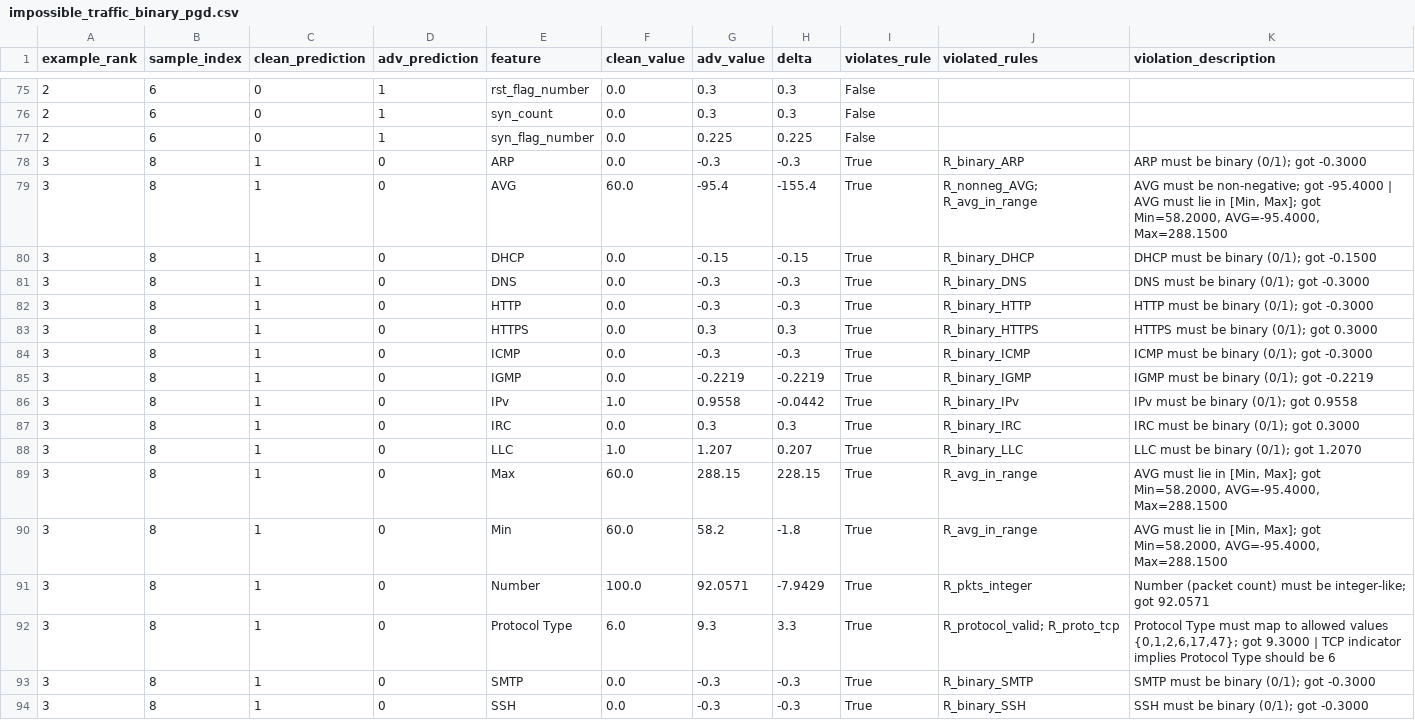
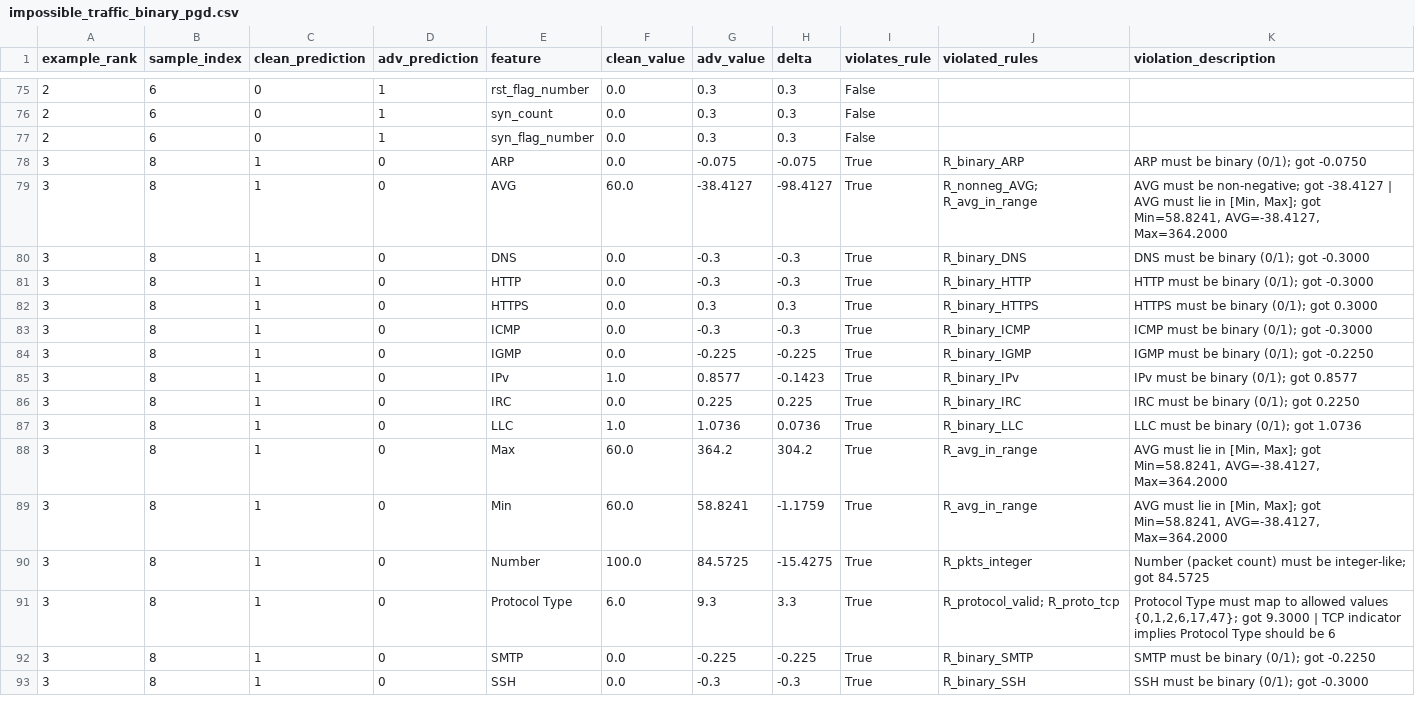
Before and after one commit to altmiko/thesis_final, a CSV file: tables/impossible_traffic_binary_pgd.csv, drawn as a sheet; only a part is shown, gaps mark what is left out; the diff covers the shown part only.

```diff
--- a/tables/impossible_traffic_binary_pgd.csv
+++ b/tables/impossible_traffic_binary_pgd.csv
@@ -76,6 +76,5 @@ example_rank,sample_index,clean_prediction,adv_prediction,feature,clean_value,ad
 2,6,0,1,syn_count,0.0,0.3,0.3,False,,
-2,6,0,1,syn_flag_number,0.0,0.225,0.225,False,,
-3,8,1,0,ARP,0.0,-0.3,-0.3,True,R_binary_ARP,ARP must be binary (0/1); got -0.3000
-3,8,1,0,AVG,60.0,-95.4,-155.4,True,R_nonneg_AVG; R_avg_in_range,"AVG must be non-negative; got -95.4000 | AVG must lie in [Min, Max]; got Min=58.2000, AVG=-95.4000, Max=288.1500"
-3,8,1,0,DHCP,0.0,-0.15,-0.15,True,R_binary_DHCP,DHCP must be binary (0/1); got -0.1500
+2,6,0,1,syn_flag_number,0.0,0.3,0.3,False,,
+3,8,1,0,ARP,0.0,-0.075,-0.075,True,R_binary_ARP,ARP must be binary (0/1); got -0.0750
+3,8,1,0,AVG,60.0,-38.4127,-98.4127,True,R_nonneg_AVG; R_avg_in_range,"AVG must be non-negative; got -38.4127 | AVG must lie in [Min, Max]; got Min=58.8241, AVG=-38.4127, Max=364.2000"
 3,8,1,0,DNS,0.0,-0.3,-0.3,True,R_binary_DNS,DNS must be binary (0/1); got -0.3000
@@ -84,11 +83,11 @@ example_rank,sample_index,clean_prediction,adv_prediction,feature,clean_value,ad
 3,8,1,0,ICMP,0.0,-0.3,-0.3,True,R_binary_ICMP,ICMP must be binary (0/1); got -0.3000
-3,8,1,0,IGMP,0.0,-0.2219,-0.2219,True,R_binary_IGMP,IGMP must be binary (0/1); got -0.2219
-3,8,1,0,IPv,1.0,0.9558,-0.0442,True,R_binary_IPv,IPv must be binary (0/1); got 0.9558
-3,8,1,0,IRC,0.0,0.3,0.3,True,R_binary_IRC,IRC must be binary (0/1); got 0.3000
-3,8,1,0,LLC,1.0,1.207,0.207,True,R_binary_LLC,LLC must be binary (0/1); got 1.2070
-3,8,1,0,Max,60.0,288.15,228.15,True,R_avg_in_range,"AVG must lie in [Min, Max]; got Min=58.2000, AVG=-95.4000, Max=288.1500"
-3,8,1,0,Min,60.0,58.2,-1.8,True,R_avg_in_range,"AVG must lie in [Min, Max]; got Min=58.2000, AVG=-95.4000, Max=288.1500"
-3,8,1,0,Number,100.0,92.0571,-7.9429,True,R_pkts_integer,Number (packet count) must be integer-like; got 92.0571
+3,8,1,0,IGMP,0.0,-0.225,-0.225,True,R_binary_IGMP,IGMP must be binary (0/1); got -0.2250
+3,8,1,0,IPv,1.0,0.8577,-0.1423,True,R_binary_IPv,IPv must be binary (0/1); got 0.8577
+3,8,1,0,IRC,0.0,0.225,0.225,True,R_binary_IRC,IRC must be binary (0/1); got 0.2250
+3,8,1,0,LLC,1.0,1.0736,0.0736,True,R_binary_LLC,LLC must be binary (0/1); got 1.0736
+3,8,1,0,Max,60.0,364.2,304.2,True,R_avg_in_range,"AVG must lie in [Min, Max]; got Min=58.8241, AVG=-38.4127, Max=364.2000"
+3,8,1,0,Min,60.0,58.8241,-1.1759,True,R_avg_in_range,"AVG must lie in [Min, Max]; got Min=58.8241, AVG=-38.4127, Max=364.2000"
+3,8,1,0,Number,100.0,84.5725,-15.4275,True,R_pkts_integer,Number (packet count) must be integer-like; got 84.5725
 3,8,1,0,Protocol Type,6.0,9.3,3.3,True,R_protocol_valid; R_proto_tcp,"Protocol Type must map to allowed values {0,1,2,6,17,47}; got 9.3000 | TCP indicator implies Protocol Type should be 6"
-3,8,1,0,SMTP,0.0,-0.3,-0.3,True,R_binary_SMTP,SMTP must be binary (0/1); got -0.3000
+3,8,1,0,SMTP,0.0,-0.225,-0.225,True,R_binary_SMTP,SMTP must be binary (0/1); got -0.2250
 3,8,1,0,SSH,0.0,-0.3,-0.3,True,R_binary_SSH,SSH must be binary (0/1); got -0.3000
```
Also changed, not shown: 3 added rows, 2 removed rows and 86 edited cells elsewhere in this file, results/attacks/attack_summary.csv, results/attacks/shock_table.csv, 28 other files.
